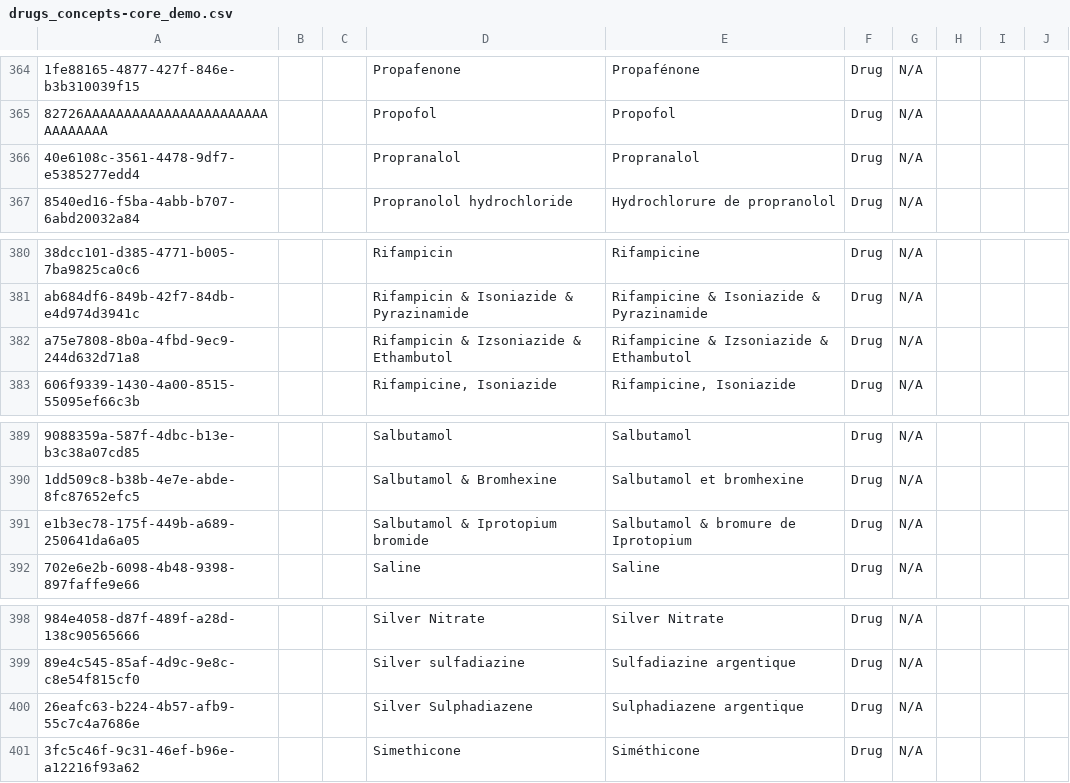
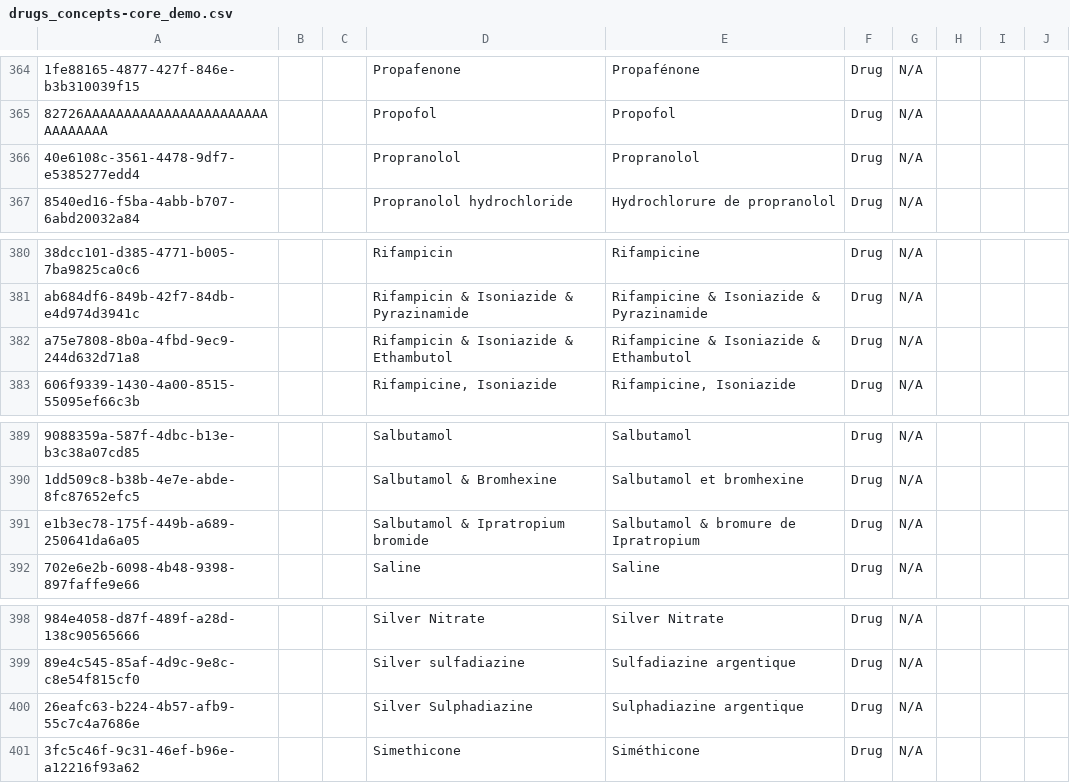
Before and after one commit to openmrs/openmrs-content-referenceapplication-demo, a CSV file: configuration/backend_configuration/concepts/drugs_concepts-core_demo.csv, drawn as a sheet; only a part is shown, gaps mark what is left out; the diff covers the shown part only; the diff names each change by its address in the sheet, - before the commit and + after, or states it on an @@ line.

```diff
--- a/configuration/backend_configuration/concepts/drugs_concepts-core_demo.csv
+++ b/configuration/backend_configuration/concepts/drugs_concepts-core_demo.csv
-D366: Propranalol
+D366: Propranolol
-E366: Propranalol
+E366: Propranolol
-D382: Rifampicin & Izsoniazide & Ethambutol
+D382: Rifampicin & Isoniazide & Ethambutol
-E382: Rifampicine & Izsoniazide & Ethambutol
+E382: Rifampicine & Isoniazide & Ethambutol
-D391: Salbutamol & Iprotopium bromide
+D391: Salbutamol & Ipratropium bromide
-E391: Salbutamol & bromure de Iprotopium
+E391: Salbutamol & bromure de Ipratropium
-D400: Silver Sulphadiazene
+D400: Silver Sulphadiazine
-E400: Sulphadiazene argentique
+E400: Sulphadiazine argentique
```
Also changed, not shown: 10 edited cells elsewhere in this file, 4 other files.
